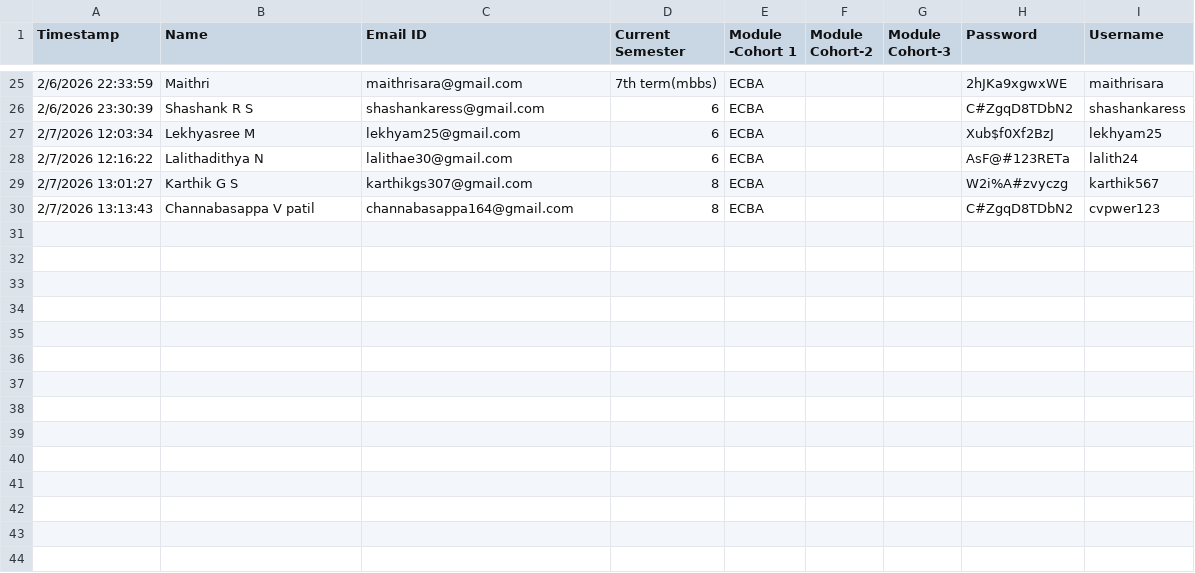
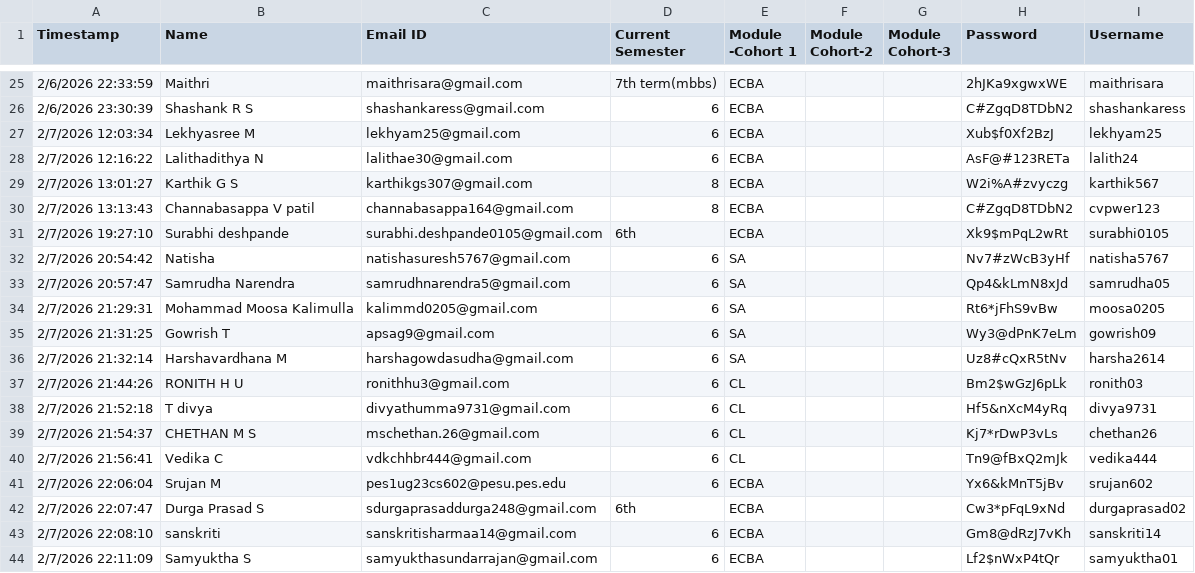
Before and after one commit to sukiperumal/erg-ai-tool, a CSV file: streamlit_chatbot/ERG Study Information form (Responses) - Form Responses 1.csv, drawn as a sheet; only a part is shown, gaps mark what is left out.

```diff
--- a/streamlit_chatbot/ERG Study Information form (Responses) - Form Responses 1.csv
+++ b/streamlit_chatbot/ERG Study Information form (Responses) - Form Responses 1.csv
@@ -30 +30,15 @@ Timestamp,Name,Email ID,Current Semester,Module -Cohort 1,Module Cohort-2,Module
 2/7/2026 13:13:43,Channabasappa V patil,channabasappa164@gmail.com,8,ECBA,,,C#ZgqD8TDbN2,cvpwer123
+2/7/2026 19:27:10,"Surabhi deshpande ",surabhi.deshpande0105@gmail.com,6th,ECBA,,,Xk9$mPqL2wRt,surabhi0105
+2/7/2026 20:54:42,Natisha,natishasuresh5767@gmail.com,6,SA,,,Nv7#zWcB3yHf,natisha5767
+2/7/2026 20:57:47,Samrudha Narendra,samrudhnarendra5@gmail.com,6,SA,,,Qp4&kLmN8xJd,samrudha05
+2/7/2026 21:29:31,"Mohammad Moosa Kalimulla ",kalimmd0205@gmail.com,6,SA,,,Rt6*jFhS9vBw,moosa0205
+2/7/2026 21:31:25,Gowrish T,apsag9@gmail.com,6,SA,,,Wy3@dPnK7eLm,gowrish09
+2/7/2026 21:32:14,"Harshavardhana M ",harshagowdasudha@gmail.com,6,SA,,,Uz8#cQxR5tNv,harsha2614
+2/7/2026 21:44:26,RONITH H U,ronithhu3@gmail.com,6,CL,,,Bm2$wGzJ6pLk,ronith03
+2/7/2026 21:52:18,T divya,divyathumma9731@gmail.com,6,CL,,,Hf5&nXcM4yRq,divya9731
+2/7/2026 21:54:37,CHETHAN M S,mschethan.26@gmail.com,6,CL,,,Kj7*rDwP3vLs,chethan26
+2/7/2026 21:56:41,Vedika C,vdkchhbr444@gmail.com,6,CL,,,Tn9@fBxQ2mJk,vedika444
+2/7/2026 22:06:04,"Srujan M ",pes1ug23cs602@pesu.pes.edu,6,ECBA,,,Yx6&kMnT5jBv,srujan602
+2/7/2026 22:07:47,"Durga Prasad S ",sdurgaprasaddurga248@gmail.com,6th,ECBA,,,Cw3*pFqL9xNd,durgaprasad02
+2/7/2026 22:08:10,sanskriti,sanskritisharmaa14@gmail.com,6,ECBA,,,Gm8@dRzJ7vKh,sanskriti14
+2/7/2026 22:11:09,Samyuktha S,samyukthasundarrajan@gmail.com,6,ECBA,,,Lf2$nWxP4tQr,samyuktha01
```
Also changed, not shown: 2 other files.
